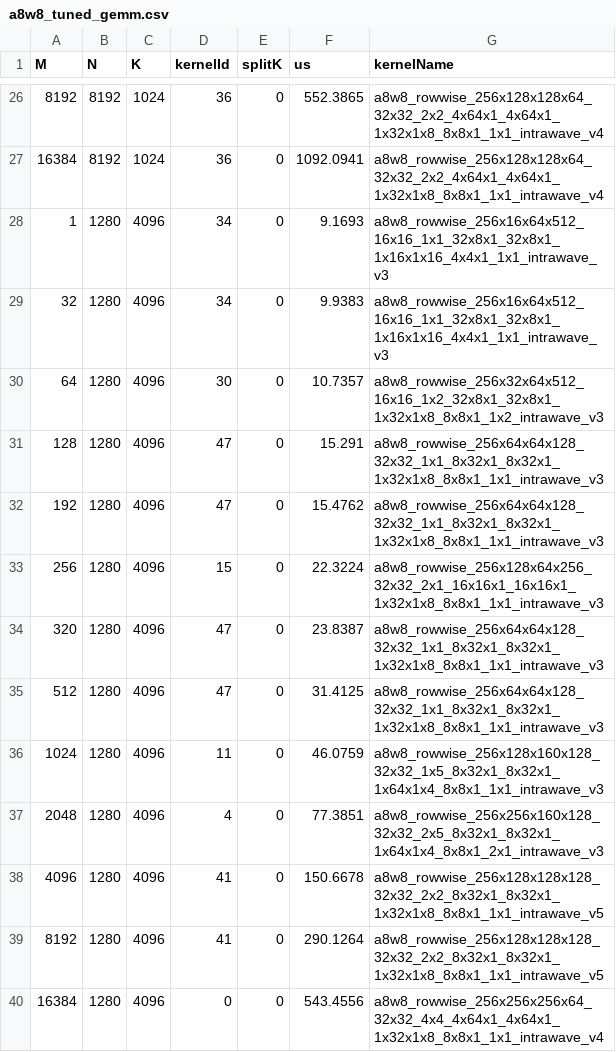
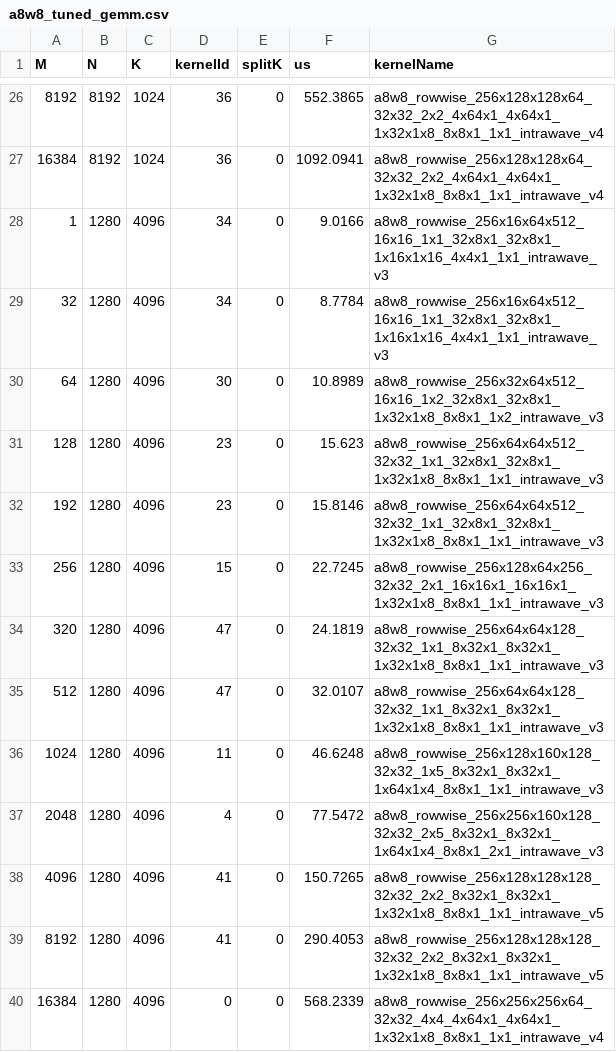
Before and after one commit to mc186/aiter, a CSV file: aiter/configs/a8w8_tuned_gemm.csv, drawn as a sheet; only a part is shown, gaps mark what is left out; the diff covers the shown part only.

```diff
--- a/aiter/configs/a8w8_tuned_gemm.csv
+++ b/aiter/configs/a8w8_tuned_gemm.csv
@@ -27,14 +27,14 @@ M,N,K,kernelId,splitK,us,kernelName
 16384,8192,1024,36,0,1092.0941,a8w8_rowwise_256x128x128x64_32x32_2x2_4x64x1_4x64x1_1x32x1x8_8x8x1_1x1_intrawave_v4
-1,1280,4096,34,0,9.1693,a8w8_rowwise_256x16x64x512_16x16_1x1_32x8x1_32x8x1_1x16x1x16_4x4x1_1x1_intrawave_v3
-32,1280,4096,34,0,9.9383,a8w8_rowwise_256x16x64x512_16x16_1x1_32x8x1_32x8x1_1x16x1x16_4x4x1_1x1_intrawave_v3
-64,1280,4096,30,0,10.7357,a8w8_rowwise_256x32x64x512_16x16_1x2_32x8x1_32x8x1_1x32x1x8_8x8x1_1x2_intrawave_v3
-128,1280,4096,47,0,15.291,a8w8_rowwise_256x64x64x128_32x32_1x1_8x32x1_8x32x1_1x32x1x8_8x8x1_1x1_intrawave_v3
-192,1280,4096,47,0,15.4762,a8w8_rowwise_256x64x64x128_32x32_1x1_8x32x1_8x32x1_1x32x1x8_8x8x1_1x1_intrawave_v3
-256,1280,4096,15,0,22.3224,a8w8_rowwise_256x128x64x256_32x32_2x1_16x16x1_16x16x1_1x32x1x8_8x8x1_1x1_intrawave_v3
-320,1280,4096,47,0,23.8387,a8w8_rowwise_256x64x64x128_32x32_1x1_8x32x1_8x32x1_1x32x1x8_8x8x1_1x1_intrawave_v3
-512,1280,4096,47,0,31.4125,a8w8_rowwise_256x64x64x128_32x32_1x1_8x32x1_8x32x1_1x32x1x8_8x8x1_1x1_intrawave_v3
-1024,1280,4096,11,0,46.0759,a8w8_rowwise_256x128x160x128_32x32_1x5_8x32x1_8x32x1_1x64x1x4_8x8x1_1x1_intrawave_v3
-2048,1280,4096,4,0,77.3851,a8w8_rowwise_256x256x160x128_32x32_2x5_8x32x1_8x32x1_1x64x1x4_8x8x1_2x1_intrawave_v3
-4096,1280,4096,41,0,150.6678,a8w8_rowwise_256x128x128x128_32x32_2x2_8x32x1_8x32x1_1x32x1x8_8x8x1_1x1_intrawave_v5
-8192,1280,4096,41,0,290.1264,a8w8_rowwise_256x128x128x128_32x32_2x2_8x32x1_8x32x1_1x32x1x8_8x8x1_1x1_intrawave_v5
-16384,1280,4096,0,0,543.4556,a8w8_rowwise_256x256x256x64_32x32_4x4_4x64x1_4x64x1_1x32x1x8_8x8x1_1x1_intrawave_v4
+1,1280,4096,34,0,9.0166,a8w8_rowwise_256x16x64x512_16x16_1x1_32x8x1_32x8x1_1x16x1x16_4x4x1_1x1_intrawave_v3
+32,1280,4096,34,0,8.7784,a8w8_rowwise_256x16x64x512_16x16_1x1_32x8x1_32x8x1_1x16x1x16_4x4x1_1x1_intrawave_v3
+64,1280,4096,30,0,10.8989,a8w8_rowwise_256x32x64x512_16x16_1x2_32x8x1_32x8x1_1x32x1x8_8x8x1_1x2_intrawave_v3
+128,1280,4096,23,0,15.623,a8w8_rowwise_256x64x64x512_32x32_1x1_32x8x1_32x8x1_1x32x1x8_8x8x1_1x1_intrawave_v3
+192,1280,4096,23,0,15.8146,a8w8_rowwise_256x64x64x512_32x32_1x1_32x8x1_32x8x1_1x32x1x8_8x8x1_1x1_intrawave_v3
+256,1280,4096,15,0,22.7245,a8w8_rowwise_256x128x64x256_32x32_2x1_16x16x1_16x16x1_1x32x1x8_8x8x1_1x1_intrawave_v3
+320,1280,4096,47,0,24.1819,a8w8_rowwise_256x64x64x128_32x32_1x1_8x32x1_8x32x1_1x32x1x8_8x8x1_1x1_intrawave_v3
+512,1280,4096,47,0,32.0107,a8w8_rowwise_256x64x64x128_32x32_1x1_8x32x1_8x32x1_1x32x1x8_8x8x1_1x1_intrawave_v3
+1024,1280,4096,11,0,46.6248,a8w8_rowwise_256x128x160x128_32x32_1x5_8x32x1_8x32x1_1x64x1x4_8x8x1_1x1_intrawave_v3
+2048,1280,4096,4,0,77.5472,a8w8_rowwise_256x256x160x128_32x32_2x5_8x32x1_8x32x1_1x64x1x4_8x8x1_2x1_intrawave_v3
+4096,1280,4096,41,0,150.7265,a8w8_rowwise_256x128x128x128_32x32_2x2_8x32x1_8x32x1_1x32x1x8_8x8x1_1x1_intrawave_v5
+8192,1280,4096,41,0,290.4053,a8w8_rowwise_256x128x128x128_32x32_2x2_8x32x1_8x32x1_1x32x1x8_8x8x1_1x1_intrawave_v5
+16384,1280,4096,0,0,568.2339,a8w8_rowwise_256x256x256x64_32x32_4x4_4x64x1_4x64x1_1x32x1x8_8x8x1_1x1_intrawave_v4
```
Also changed, not shown: 1 removed row and 16 edited cells elsewhere in this file.
